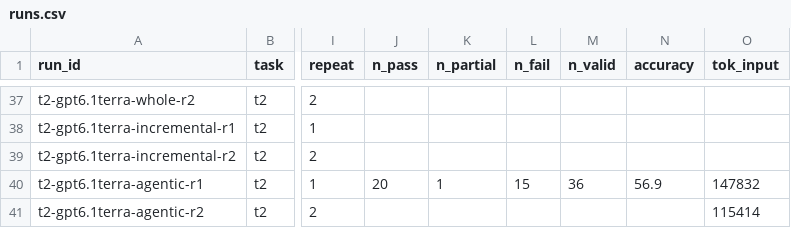
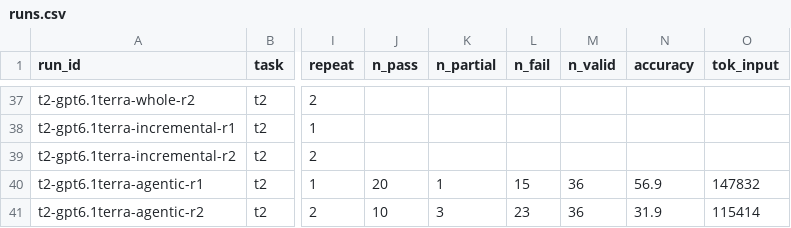
Before and after one commit to Exxzzent/softwareprojektTDDev, a CSV file: results/runs.csv, drawn as a sheet; only a part is shown, gaps mark what is left out; the diff names each change by its address in the sheet, - before the commit and + after, or states it on an @@ line.

Commit message:
results t2-gpt6.1terra-agentic-r2

```diff
--- a/results/runs.csv
+++ b/results/runs.csv
-J41 (n_pass): (empty)
+J41 (n_pass): 10
-K41 (n_partial): (empty)
+K41 (n_partial): 3
-L41 (n_fail): (empty)
+L41 (n_fail): 23
-M41 (n_valid): (empty)
+M41 (n_valid): 36
-N41 (accuracy): (empty)
+N41 (accuracy): 31.9
```
Also changed, not shown: 3 other files.
